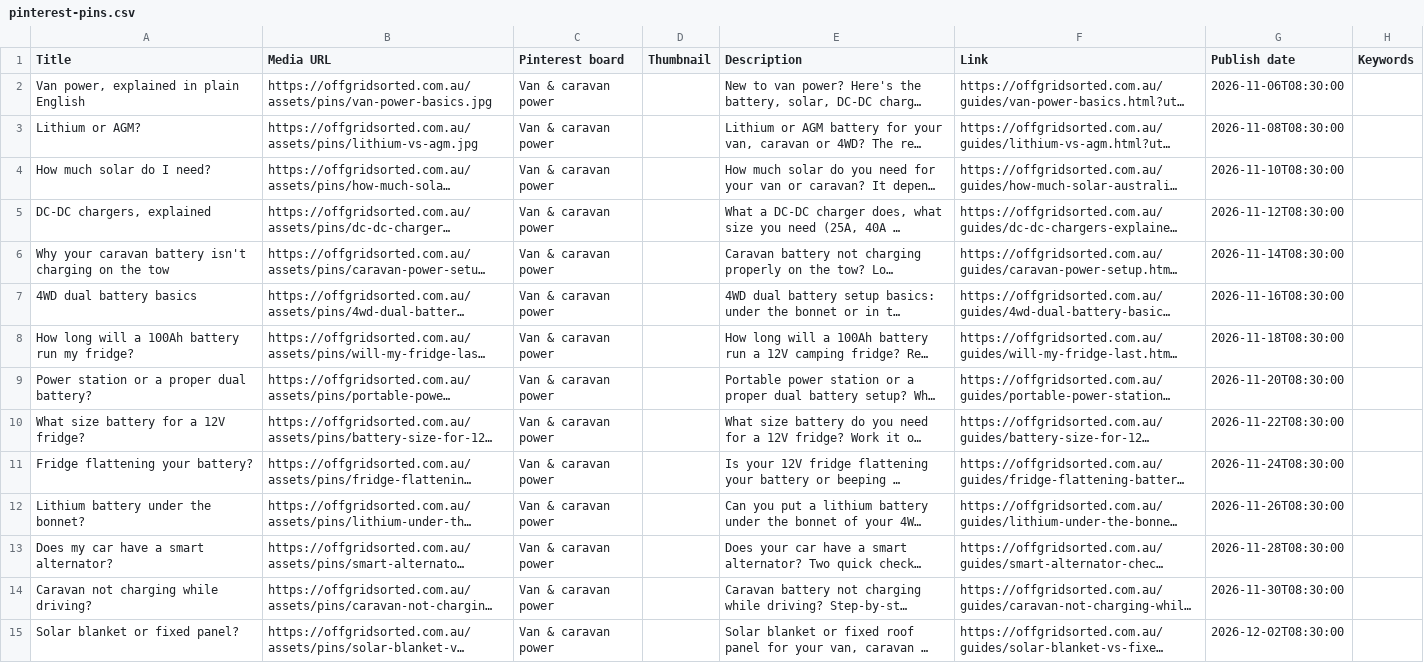
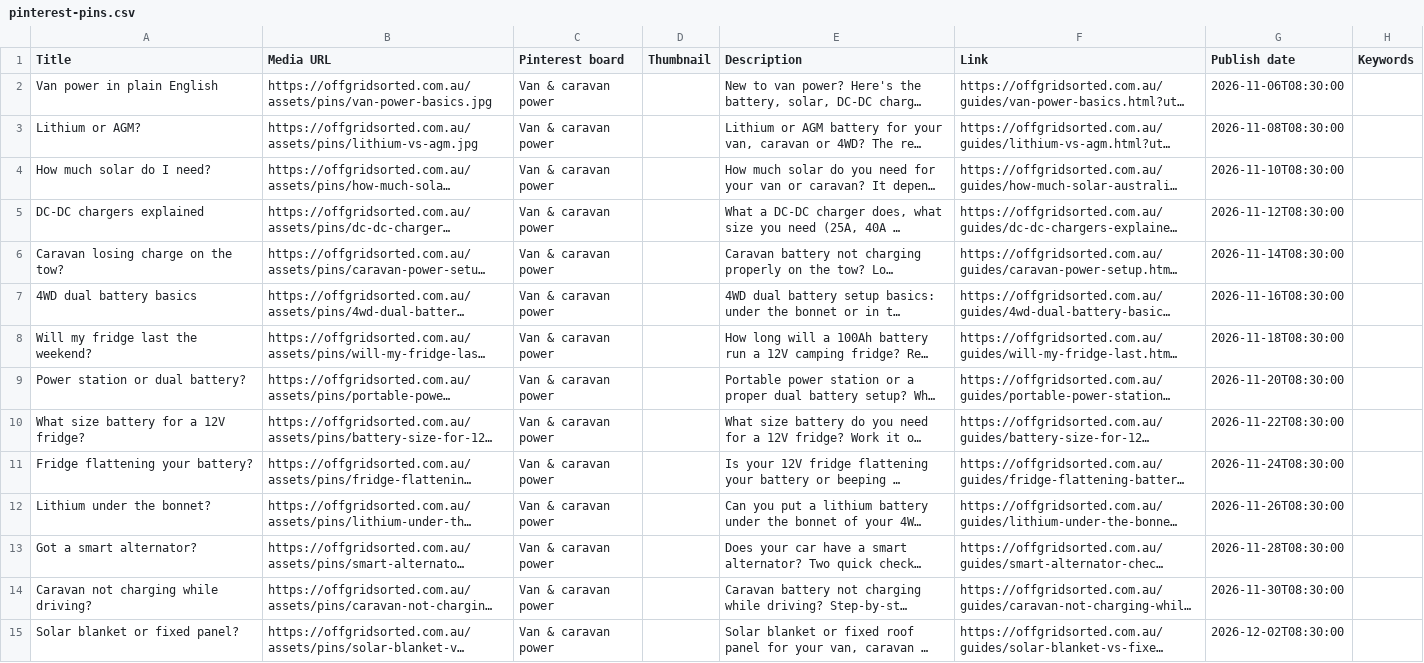
Before and after one commit to offgridsorted/offgridsorted-site, a CSV file: social/pinterest-pins.csv, drawn as a sheet; long unchanged cells end in …; the diff names each change by its address in the sheet, - before the commit and + after, or states it on an @@ line.

```diff
--- a/social/pinterest-pins.csv
+++ b/social/pinterest-pins.csv
-A2 (Title): Van power, explained in plain English
+A2 (Title): Van power in plain English
-A5 (Title): DC-DC chargers, explained
+A5 (Title): DC-DC chargers explained
-A6 (Title): Why your caravan battery isn't charging on the tow
+A6 (Title): Caravan losing charge on the tow?
-A8 (Title): How long will a 100Ah battery run my fridge?
+A8 (Title): Will my fridge last the weekend?
-A9 (Title): Power station or a proper dual battery?
+A9 (Title): Power station or dual battery?
-A12 (Title): Lithium battery under the bonnet?
+A12 (Title): Lithium under the bonnet?
-A13 (Title): Does my car have a smart alternator?
+A13 (Title): Got a smart alternator?
```
Also changed, not shown: 15 other files.
